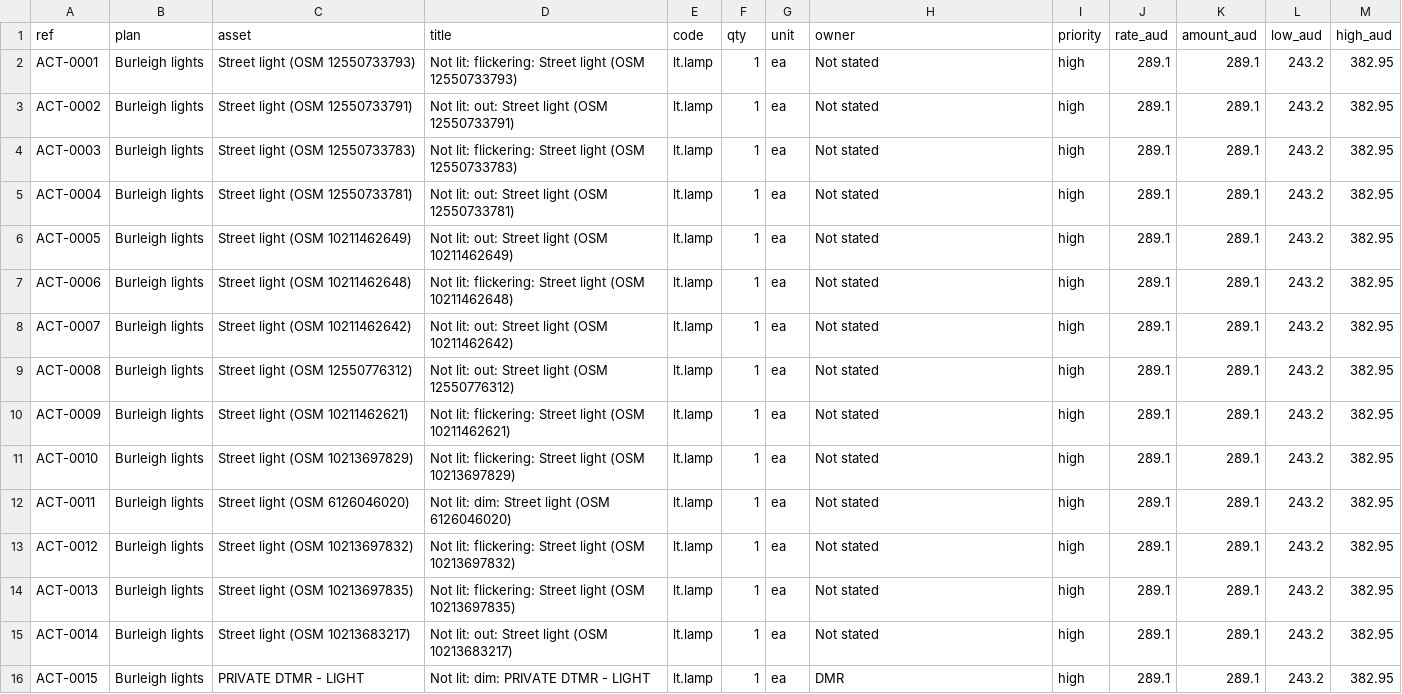
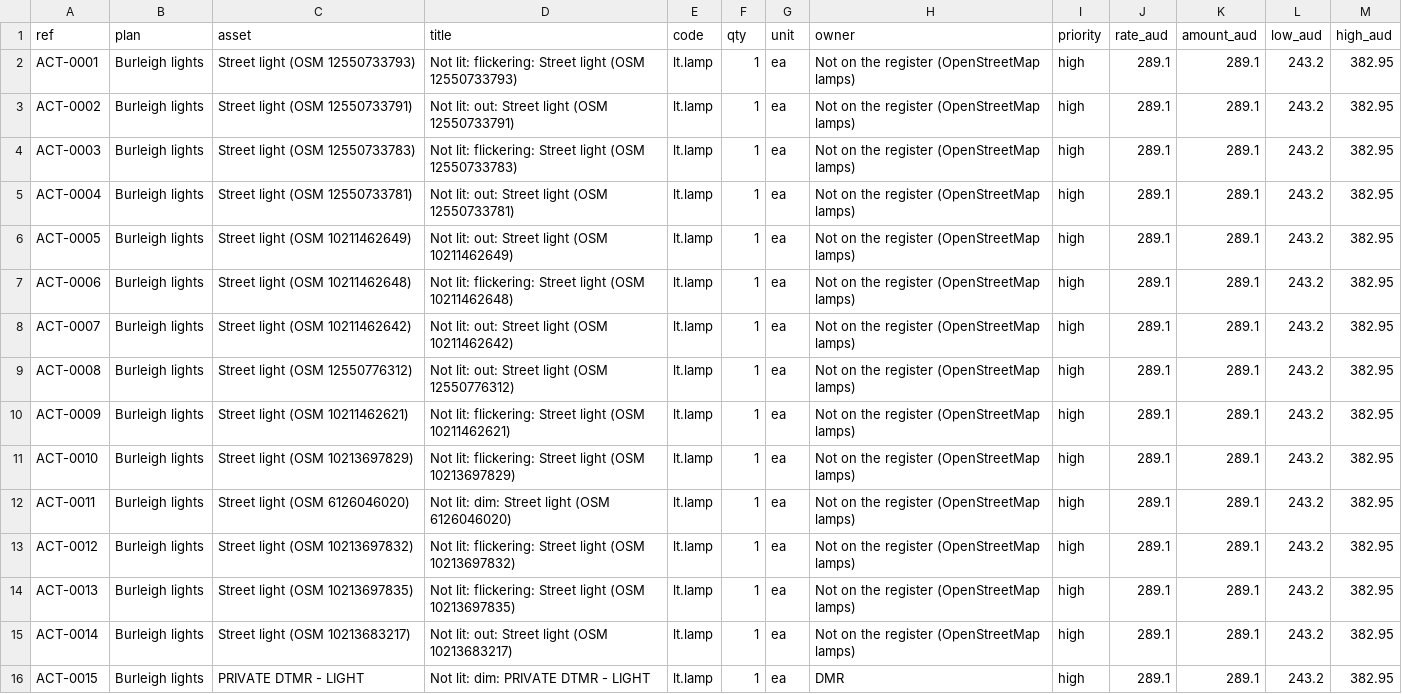
Before and after one commit to cjmuldoon/plotlay-inspection-points, a CSV file: data/repairs.csv, drawn as a sheet; only a part is shown; the diff covers the shown part only.

Commit message:
Faults grouped by what the data says: lamps not on the council's register, not a guessed owner

```diff
--- a/data/repairs.csv
+++ b/data/repairs.csv
@@ -1,16 +1,16 @@
 ref,plan,asset,title,code,qty,unit,owner,priority,rate_aud,amount_aud,low_aud,high_aud
-ACT-0001,Burleigh lights,Street light (OSM 12550733793),Not lit: flickering: Street light (OSM 12550733793),lt.lamp,1,ea,Not stated,high,289.1,289.1,243.2,382.95
-ACT-0002,Burleigh lights,Street light (OSM 12550733791),Not lit: out: Street light (OSM 12550733791),lt.lamp,1,ea,Not stated,high,289.1,289.1,243.2,382.95
-ACT-0003,Burleigh lights,Street light (OSM 12550733783),Not lit: flickering: Street light (OSM 12550733783),lt.lamp,1,ea,Not stated,high,289.1,289.1,243.2,382.95
-ACT-0004,Burleigh lights,Street light (OSM 12550733781),Not lit: out: Street light (OSM 12550733781),lt.lamp,1,ea,Not stated,high,289.1,289.1,243.2,382.95
-ACT-0005,Burleigh lights,Street light (OSM 10211462649),Not lit: out: Street light (OSM 10211462649),lt.lamp,1,ea,Not stated,high,289.1,289.1,243.2,382.95
-ACT-0006,Burleigh lights,Street light (OSM 10211462648),Not lit: flickering: Street light (OSM 10211462648),lt.lamp,1,ea,Not stated,high,289.1,289.1,243.2,382.95
-ACT-0007,Burleigh lights,Street light (OSM 10211462642),Not lit: out: Street light (OSM 10211462642),lt.lamp,1,ea,Not stated,high,289.1,289.1,243.2,382.95
-ACT-0008,Burleigh lights,Street light (OSM 12550776312),Not lit: out: Street light (OSM 12550776312),lt.lamp,1,ea,Not stated,high,289.1,289.1,243.2,382.95
-ACT-0009,Burleigh lights,Street light (OSM 10211462621),Not lit: flickering: Street light (OSM 10211462621),lt.lamp,1,ea,Not stated,high,289.1,289.1,243.2,382.95
-ACT-0010,Burleigh lights,Street light (OSM 10213697829),Not lit: flickering: Street light (OSM 10213697829),lt.lamp,1,ea,Not stated,high,289.1,289.1,243.2,382.95
-ACT-0011,Burleigh lights,Street light (OSM 6126046020),Not lit: dim: Street light (OSM 6126046020),lt.lamp,1,ea,Not stated,high,289.1,289.1,243.2,382.95
-ACT-0012,Burleigh lights,Street light (OSM 10213697832),Not lit: flickering: Street light (OSM 10213697832),lt.lamp,1,ea,Not stated,high,289.1,289.1,243.2,382.95
-ACT-0013,Burleigh lights,Street light (OSM 10213697835),Not lit: flickering: Street light (OSM 10213697835),lt.lamp,1,ea,Not stated,high,289.1,289.1,243.2,382.95
-ACT-0014,Burleigh lights,Street light (OSM 10213683217),Not lit: out: Street light (OSM 10213683217),lt.lamp,1,ea,Not stated,high,289.1,289.1,243.2,382.95
+ACT-0001,Burleigh lights,Street light (OSM 12550733793),Not lit: flickering: Street light (OSM 12550733793),lt.lamp,1,ea,Not on the register (OpenStreetMap lamps),high,289.1,289.1,243.2,382.95
+ACT-0002,Burleigh lights,Street light (OSM 12550733791),Not lit: out: Street light (OSM 12550733791),lt.lamp,1,ea,Not on the register (OpenStreetMap lamps),high,289.1,289.1,243.2,382.95
+ACT-0003,Burleigh lights,Street light (OSM 12550733783),Not lit: flickering: Street light (OSM 12550733783),lt.lamp,1,ea,Not on the register (OpenStreetMap lamps),high,289.1,289.1,243.2,382.95
+ACT-0004,Burleigh lights,Street light (OSM 12550733781),Not lit: out: Street light (OSM 12550733781),lt.lamp,1,ea,Not on the register (OpenStreetMap lamps),high,289.1,289.1,243.2,382.95
+ACT-0005,Burleigh lights,Street light (OSM 10211462649),Not lit: out: Street light (OSM 10211462649),lt.lamp,1,ea,Not on the register (OpenStreetMap lamps),high,289.1,289.1,243.2,382.95
+ACT-0006,Burleigh lights,Street light (OSM 10211462648),Not lit: flickering: Street light (OSM 10211462648),lt.lamp,1,ea,Not on the register (OpenStreetMap lamps),high,289.1,289.1,243.2,382.95
+ACT-0007,Burleigh lights,Street light (OSM 10211462642),Not lit: out: Street light (OSM 10211462642),lt.lamp,1,ea,Not on the register (OpenStreetMap lamps),high,289.1,289.1,243.2,382.95
+ACT-0008,Burleigh lights,Street light (OSM 12550776312),Not lit: out: Street light (OSM 12550776312),lt.lamp,1,ea,Not on the register (OpenStreetMap lamps),high,289.1,289.1,243.2,382.95
+ACT-0009,Burleigh lights,Street light (OSM 10211462621),Not lit: flickering: Street light (OSM 10211462621),lt.lamp,1,ea,Not on the register (OpenStreetMap lamps),high,289.1,289.1,243.2,382.95
+ACT-0010,Burleigh lights,Street light (OSM 10213697829),Not lit: flickering: Street light (OSM 10213697829),lt.lamp,1,ea,Not on the register (OpenStreetMap lamps),high,289.1,289.1,243.2,382.95
+ACT-0011,Burleigh lights,Street light (OSM 6126046020),Not lit: dim: Street light (OSM 6126046020),lt.lamp,1,ea,Not on the register (OpenStreetMap lamps),high,289.1,289.1,243.2,382.95
+ACT-0012,Burleigh lights,Street light (OSM 10213697832),Not lit: flickering: Street light (OSM 10213697832),lt.lamp,1,ea,Not on the register (OpenStreetMap lamps),high,289.1,289.1,243.2,382.95
+ACT-0013,Burleigh lights,Street light (OSM 10213697835),Not lit: flickering: Street light (OSM 10213697835),lt.lamp,1,ea,Not on the register (OpenStreetMap lamps),high,289.1,289.1,243.2,382.95
+ACT-0014,Burleigh lights,Street light (OSM 10213683217),Not lit: out: Street light (OSM 10213683217),lt.lamp,1,ea,Not on the register (OpenStreetMap lamps),high,289.1,289.1,243.2,382.95
 ACT-0015,Burleigh lights,PRIVATE DTMR - LIGHT,Not lit: dim: PRIVATE DTMR - LIGHT,lt.lamp,1,ea,DMR,high,289.1,289.1,243.2,382.95
```
Also changed, not shown: 125 edited cells elsewhere in this file, data/site/points.csv, 7 other files.
